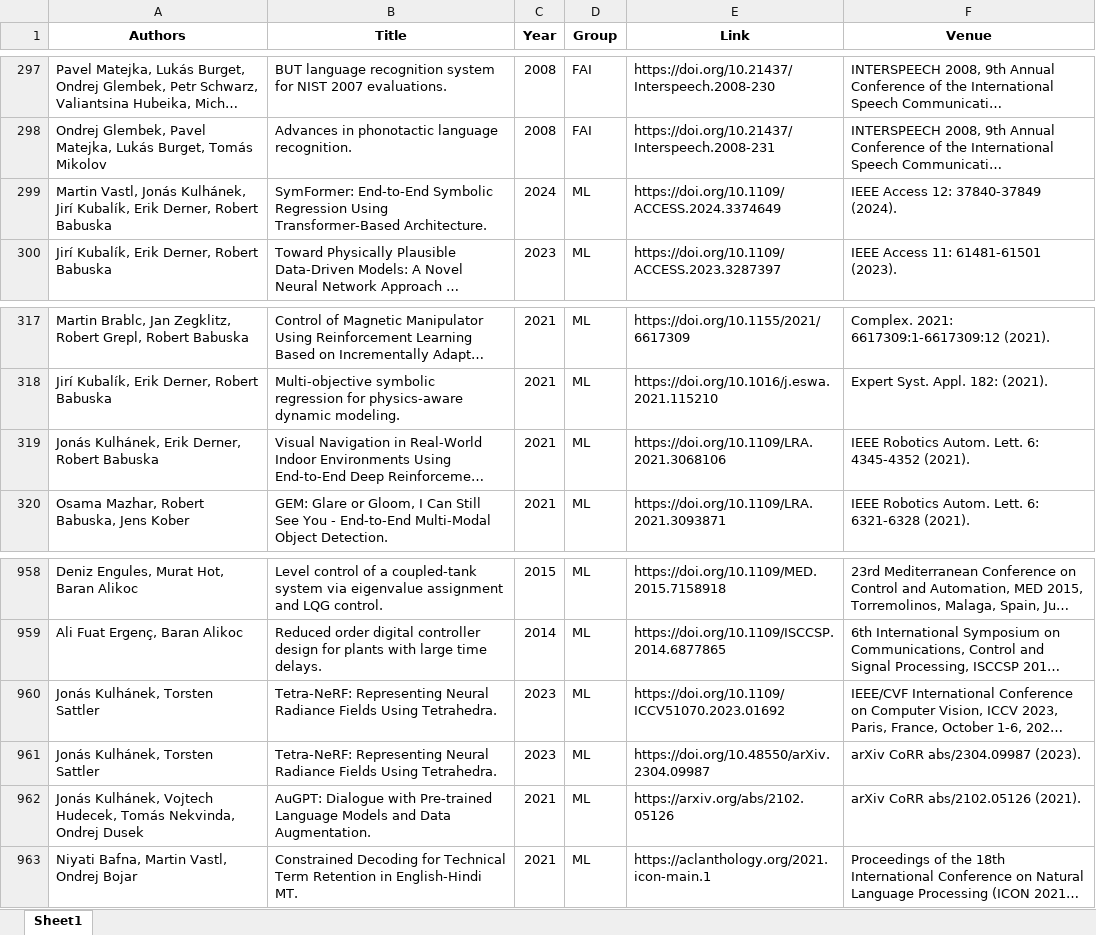
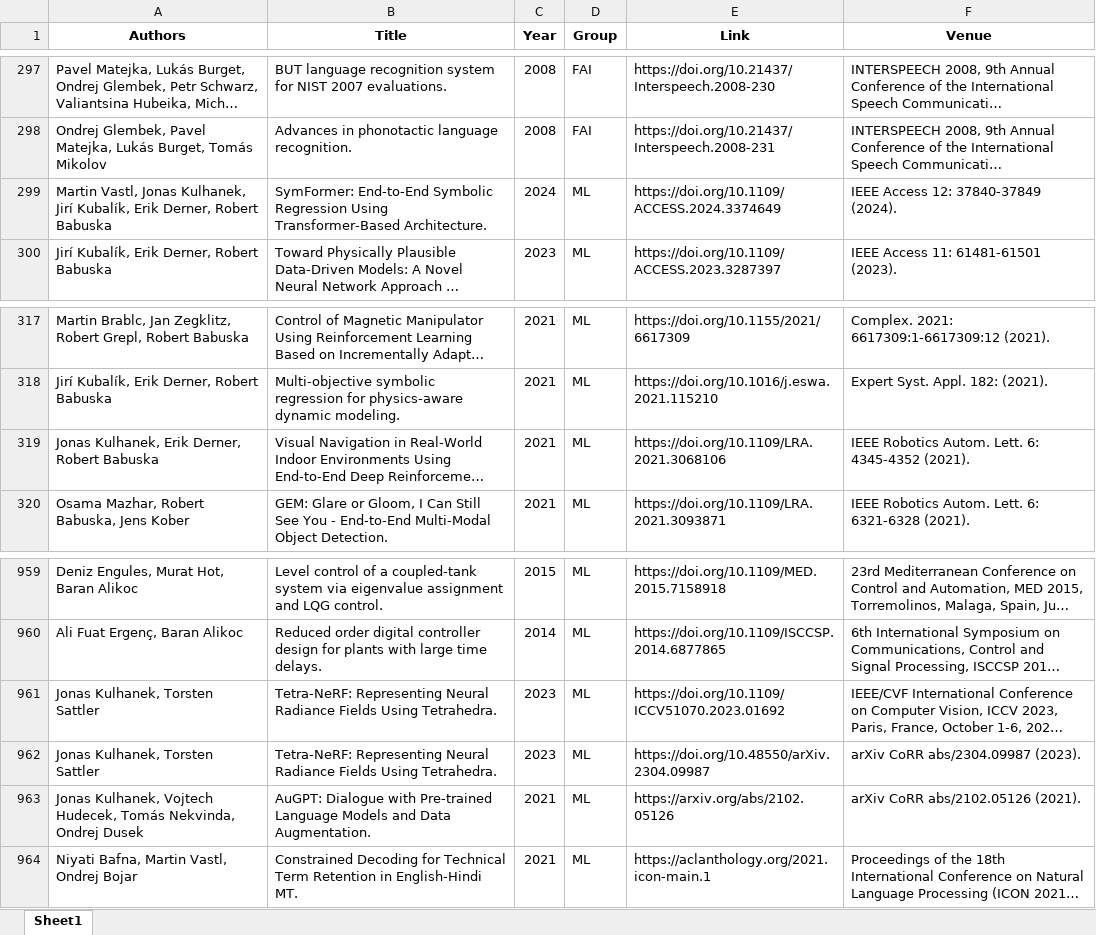
Before and after one commit to ai4reason/ai4reason.github.io, an Excel workbook: docs/download/publications.xlsx, sheet Sheet1, drawn as a sheet; only a part is shown, gaps mark what is left out; long unchanged cells end in …; values as stored, in another font and other column widths than the file's, no borders; addresses are those after the commit; the diff covers the shown part only; the diff names each change by its address in the sheet, - before the commit and + after, or states it on an @@ line.

```diff
--- a/docs/download/publications.xlsx (sheet Sheet1)
+++ b/docs/download/publications.xlsx (sheet Sheet1)
-A299 (Authors): Martin Vastl, Jonás Kulhánek, Jirí Kubalík,…
+A299 (Authors): Martin Vastl, Jonas Kulhanek, Jirí Kubalík,…
-A319 (Authors): Jonás Kulhánek, Erik Derner, Robert Babuska
+A319 (Authors): Jonas Kulhanek, Erik Derner, Robert Babuska
-A961:A962 (Authors): Jonás Kulhánek, Torsten Sattler
+A961:A962 (Authors): Jonas Kulhanek, Torsten Sattler
-A963 (Authors): Jonás Kulhánek, Vojtech Hudecek,…
+A963 (Authors): Jonas Kulhanek, Vojtech Hudecek,…
```
Also changed, not shown: 1 added row and 6 edited cells elsewhere in this sheet, 2 other files.
